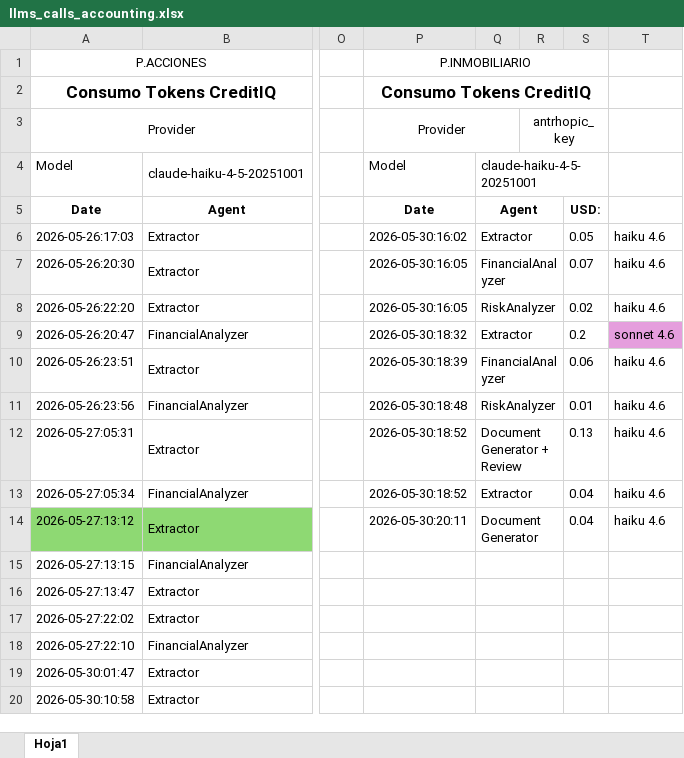
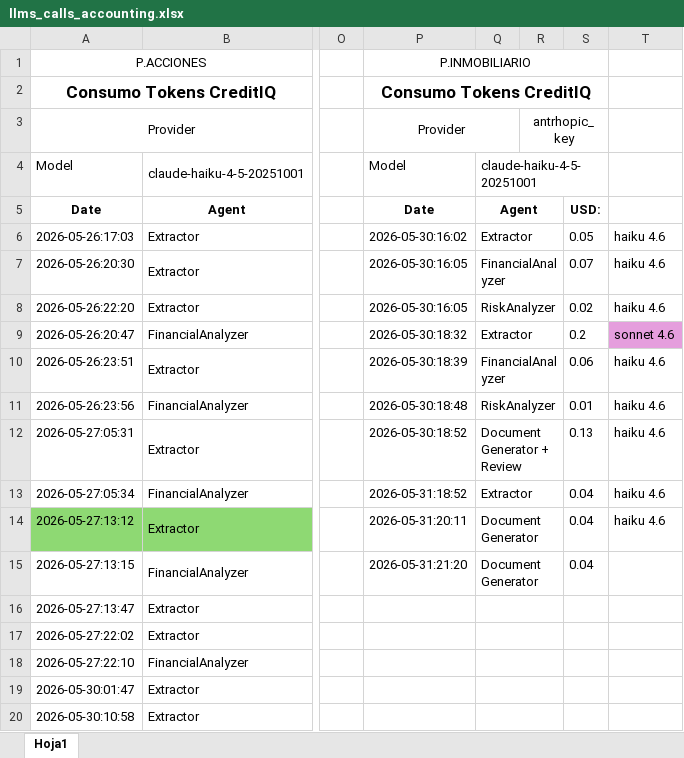
Before and after one commit to MigueDuque/iastronauts_creditiq, an Excel workbook: llms_calls_accounting.xlsx, sheet Hoja1, drawn as a sheet; only a part is shown, gaps mark what is left out; values as stored, in another font and other column widths than the file's, no borders; the diff names each change by its address in the sheet, - before the commit and + after, or states it on an @@ line.

```diff
--- a/llms_calls_accounting.xlsx (sheet Hoja1)
+++ b/llms_calls_accounting.xlsx (sheet Hoja1)
-P13: 2026-05-30:18:52
+P13: 2026-05-31:18:52
-P14: 2026-05-30:20:11
+P14: 2026-05-31:20:11
-P15: (empty)
+P15: 2026-05-31:21:20
-Q15: (empty)
+Q15: Document Generator
-S15: (empty)
+S15: 0.04
```
Also changed, not shown: 3 other files.
